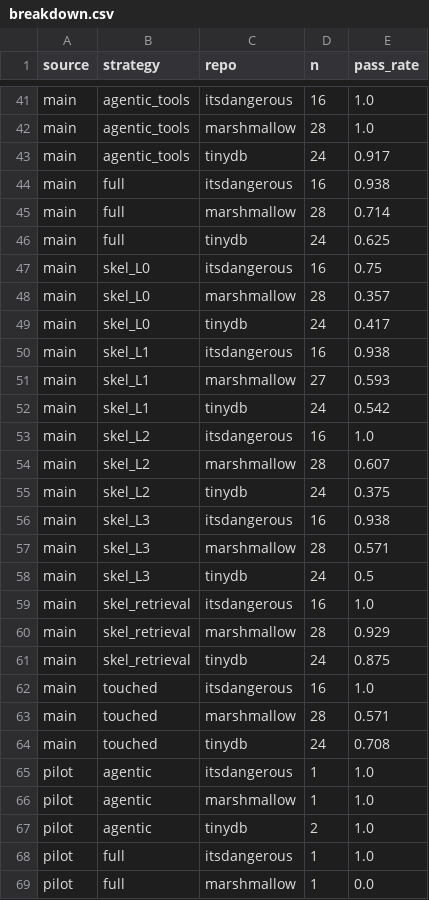
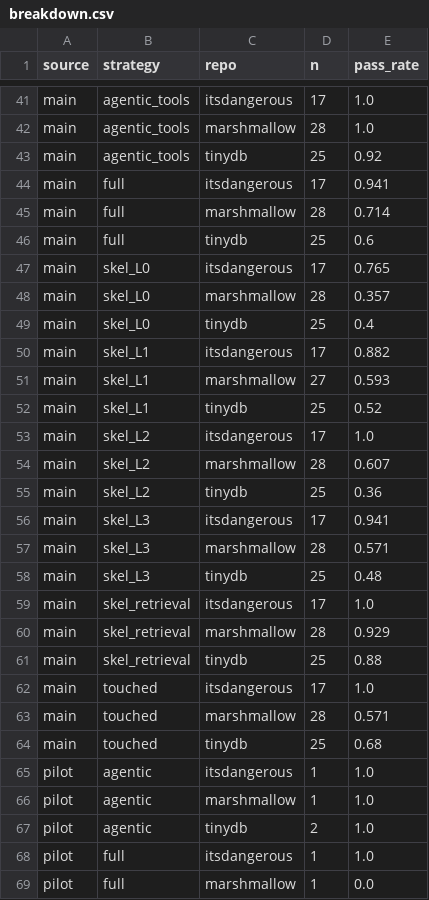
Before and after one commit to bicrick/harness-bench, a CSV file: results/breakdown.csv, drawn as a sheet; only a part is shown, gaps mark what is left out; the diff covers the shown part only; the diff names each change by its address in the sheet, - before the commit and + after, or states it on an @@ line.

```diff
--- a/results/breakdown.csv
+++ b/results/breakdown.csv
-D41 (n): 16
+D41 (n): 17
-D43 (n): 24
+D43 (n): 25
-E43 (pass_rate): 0.917
+E43 (pass_rate): 0.92
-D44 (n): 16
+D44 (n): 17
-E44 (pass_rate): 0.938
+E44 (pass_rate): 0.941
-D46 (n): 24
+D46 (n): 25
-E46 (pass_rate): 0.625
+E46 (pass_rate): 0.6
-D47 (n): 16
+D47 (n): 17
-E47 (pass_rate): 0.75
+E47 (pass_rate): 0.765
-D49 (n): 24
+D49 (n): 25
-E49 (pass_rate): 0.417
+E49 (pass_rate): 0.4
-D50 (n): 16
+D50 (n): 17
-E50 (pass_rate): 0.938
+E50 (pass_rate): 0.882
-D52 (n): 24
+D52 (n): 25
-E52 (pass_rate): 0.542
+E52 (pass_rate): 0.52
-D53 (n): 16
+D53 (n): 17
-D55 (n): 24
+D55 (n): 25
-E55 (pass_rate): 0.375
+E55 (pass_rate): 0.36
-D56 (n): 16
+D56 (n): 17
-E56 (pass_rate): 0.938
+E56 (pass_rate): 0.941
-D58 (n): 24
+D58 (n): 25
-E58 (pass_rate): 0.5
+E58 (pass_rate): 0.48
-D59 (n): 16
+D59 (n): 17
-D61 (n): 24
+D61 (n): 25
-E61 (pass_rate): 0.875
+E61 (pass_rate): 0.88
-D62 (n): 16
+D62 (n): 17
-D64 (n): 24
+D64 (n): 25
-E64 (pass_rate): 0.708
+E64 (pass_rate): 0.68
```
Also changed, not shown: 31 edited cells elsewhere in this file, results/failures.csv, results/summary.csv, 27 other files.
